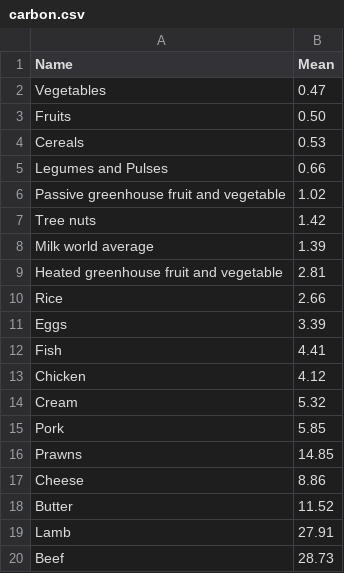
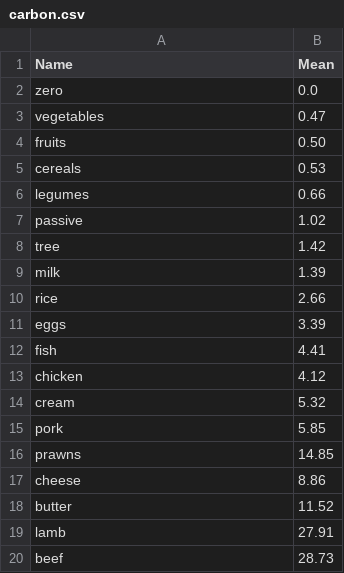
Before and after one commit to AdrianDoM/HacktheBurghSeasonalRecipes, a CSV file: carbon.csv, drawn as a sheet.

Commit message:
add carbon and categories

```diff
--- a/carbon.csv
+++ b/carbon.csv
@@ -1,20 +1,20 @@
 Name,Mean
-Vegetables,0.47
-Fruits,0.50
-Cereals,0.53
-Legumes and Pulses,0.66
-Passive greenhouse fruit and vegetable,1.02
-Tree nuts,1.42
-Milk world average,1.39
-Heated greenhouse fruit and vegetable,2.81
-Rice,2.66
-Eggs,3.39
-Fish,4.41
-Chicken,4.12
-Cream,5.32
-Pork,5.85
-Prawns,14.85
-Cheese,8.86
-Butter,11.52
-Lamb,27.91
-Beef,28.73
+zero,0.0
+vegetables,0.47
+fruits,0.50
+cereals,0.53
+legumes,0.66
+passive,1.02
+tree,1.42
+milk,1.39
+rice,2.66
+eggs,3.39
+fish,4.41
+chicken,4.12
+cream,5.32
+pork,5.85
+prawns,14.85
+cheese,8.86
+butter,11.52
+lamb,27.91
+beef,28.73
```
Also changed, not shown: 1 other file.
